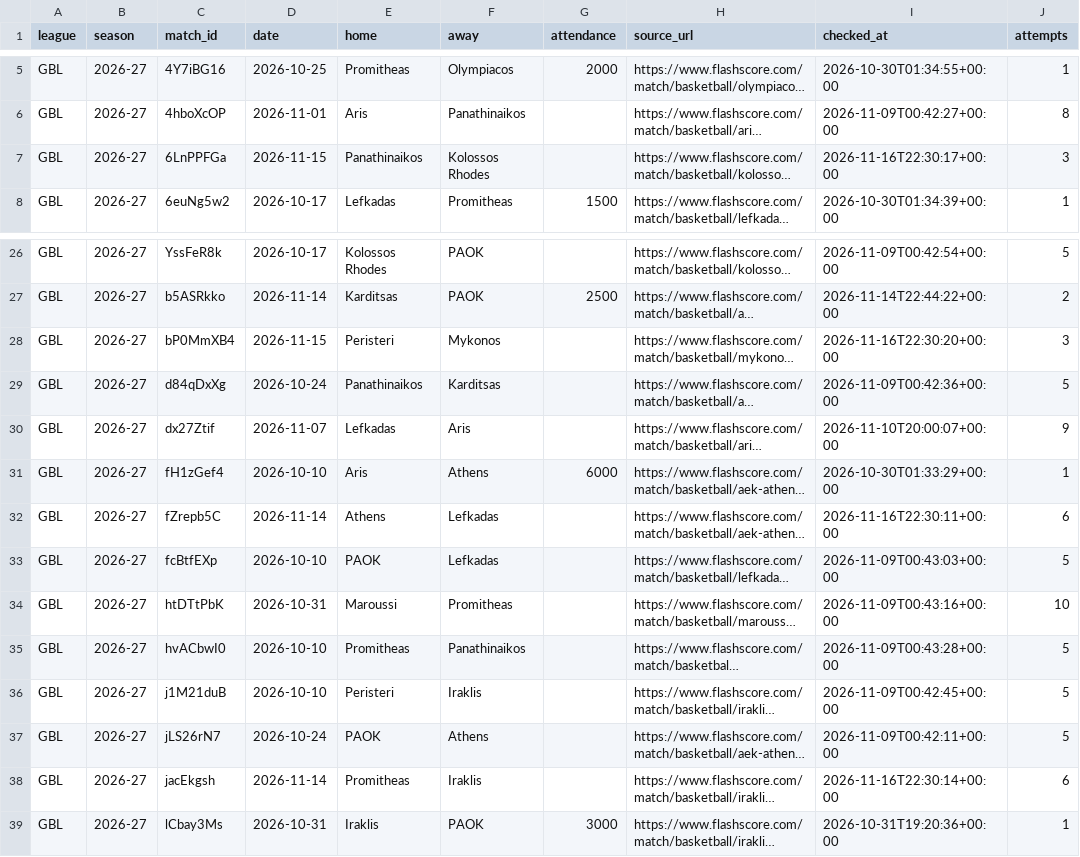
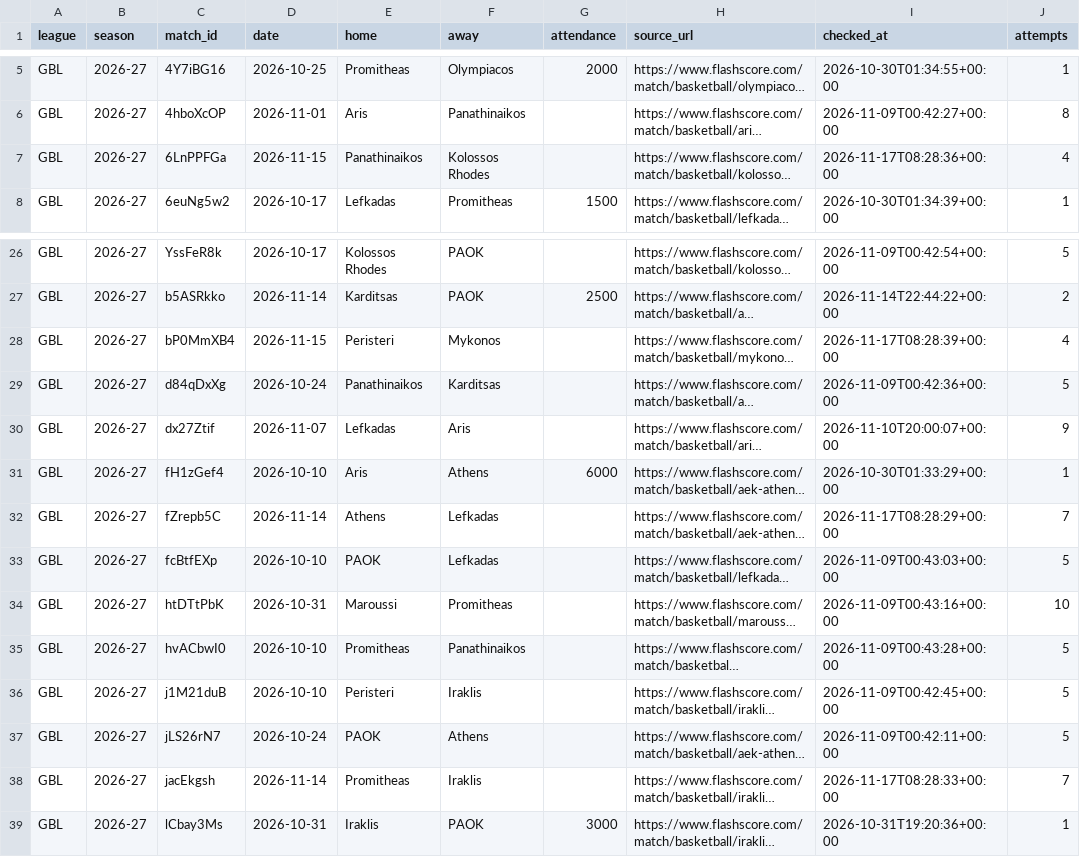
Before and after one commit to andriuspanama/ACBattendance, a CSV file: data/gre/flashscore/matches.csv, drawn as a sheet; only a part is shown, gaps mark what is left out; long unchanged cells end in …; the diff names each change by its address in the sheet, - before the commit and + after, or states it on an @@ line.

```diff
--- a/data/gre/flashscore/matches.csv
+++ b/data/gre/flashscore/matches.csv
-I7 (checked_at): 2026-11-16T22:30:17+00:00
+I7 (checked_at): 2026-11-17T08:28:36+00:00
-J7 (attempts): 3
+J7 (attempts): 4
-I28 (checked_at): 2026-11-16T22:30:20+00:00
+I28 (checked_at): 2026-11-17T08:28:39+00:00
-J28 (attempts): 3
+J28 (attempts): 4
-I32 (checked_at): 2026-11-16T22:30:11+00:00
+I32 (checked_at): 2026-11-17T08:28:29+00:00
-J32 (attempts): 6
+J32 (attempts): 7
-I38 (checked_at): 2026-11-16T22:30:14+00:00
+I38 (checked_at): 2026-11-17T08:28:33+00:00
-J38 (attempts): 6
+J38 (attempts): 7
```
Also changed, not shown: data/gre/matches.csv, 2 other files.
